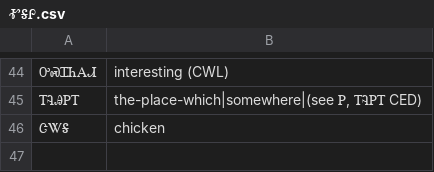
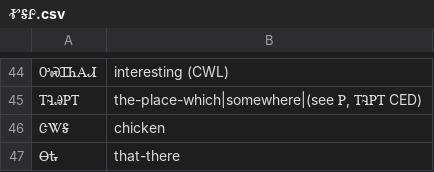
Before and after one commit to CherokeeLanguage/CherokeeLemmatizerGwt, a CSV file: CherokeeDictionary/src/main/java/com/cherokeelessons/dict/client/text/ᎹᎦᎵ.csv, drawn as a sheet; only a part is shown, gaps mark what is left out; the diff names each change by its address in the sheet, - before the commit and + after, or states it on an @@ line.

```diff
--- a/CherokeeDictionary/src/main/java/com/cherokeelessons/dict/client/text/ᎹᎦᎵ.csv
+++ b/CherokeeDictionary/src/main/java/com/cherokeelessons/dict/client/text/ᎹᎦᎵ.csv
+row 47: ᎾᎿ | that-there
```
Also changed, not shown: 1 other file.
